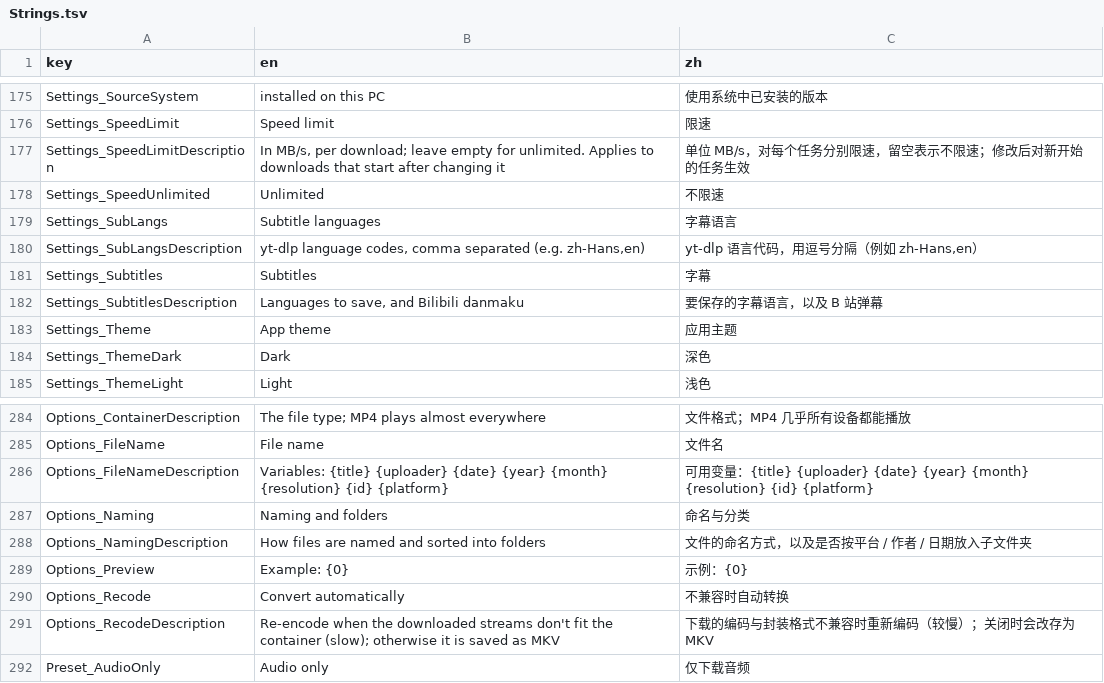
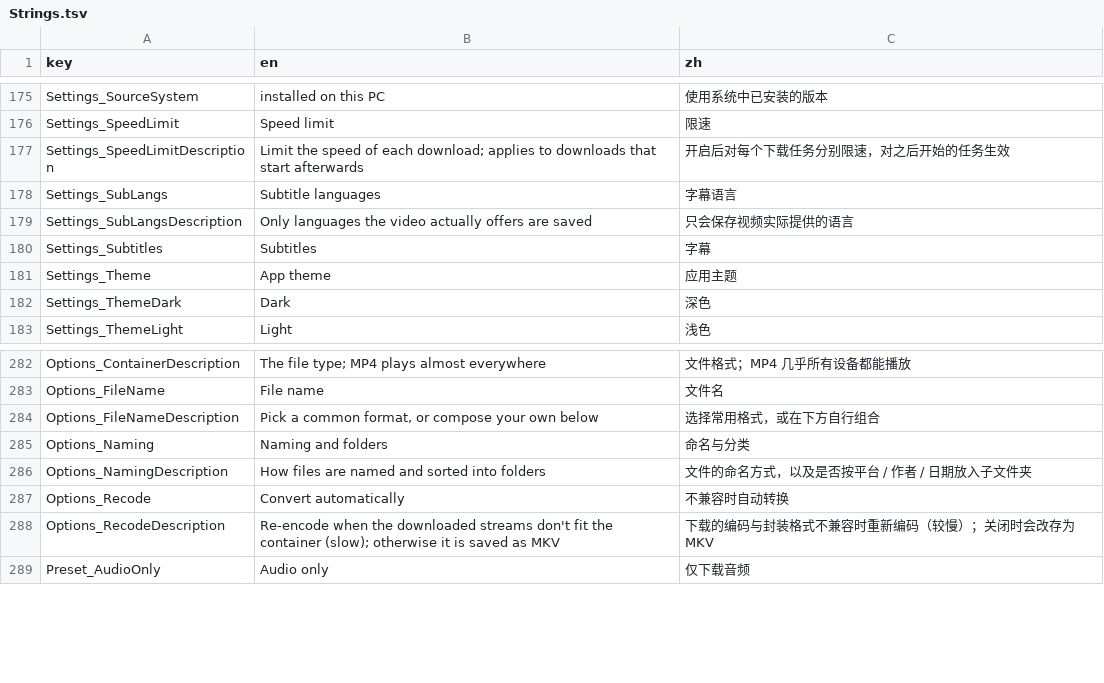
Before and after one commit to Magicherry/VidFlow, a TSV file: VidFlow.Core/Localization/Strings.tsv, drawn as a sheet; only a part is shown, gaps mark what is left out; the diff covers the shown part only.

```diff
--- a/VidFlow.Core/Localization/Strings.tsv
+++ b/VidFlow.Core/Localization/Strings.tsv
@@ -176,8 +176,6 @@ Settings_SourceSystem	installed on this PC	使用系统中已安装的版本
 Settings_SpeedLimit	Speed limit	限速
-Settings_SpeedLimitDescription	In MB/s, per download; leave empty for unlimited. Applies to downloads that start after changing it	单位 MB/s，对每个任务分别限速，留空表示不限速；修改后对新开始的任务生效
-Settings_SpeedUnlimited	Unlimited	不限速
+Settings_SpeedLimitDescription	Limit the speed of each download; applies to downloads that start afterwards	开启后对每个下载任务分别限速，对之后开始的任务生效
 Settings_SubLangs	Subtitle languages	字幕语言
-Settings_SubLangsDescription	yt-dlp language codes, comma separated (e.g. zh-Hans,en)	yt-dlp 语言代码，用逗号分隔（例如 zh-Hans,en）
+Settings_SubLangsDescription	Only languages the video actually offers are saved	只会保存视频实际提供的语言
 Settings_Subtitles	Subtitles	字幕
-Settings_SubtitlesDescription	Languages to save, and Bilibili danmaku	要保存的字幕语言，以及 B 站弹幕
 Settings_Theme	App theme	应用主题
@@ -285,6 +283,5 @@ Options_ContainerDescription	The file type; MP4 plays almost everywhere	文件
 Options_FileName	File name	文件名
-Options_FileNameDescription	Variables: {title} {uploader} {date} {year} {month} {resolution} {id} {platform}	可用变量：{title} {uploader} {date} {year} {month} {resolution} {id} {platform}
+Options_FileNameDescription	Pick a common format, or compose your own below	选择常用格式，或在下方自行组合
 Options_Naming	Naming and folders	命名与分类
 Options_NamingDescription	How files are named and sorted into folders	文件的命名方式，以及是否按平台 / 作者 / 日期放入子文件夹
-Options_Preview	Example: {0}	示例：{0}
 Options_Recode	Convert automatically	不兼容时自动转换
```
Also changed, not shown: 26 added rows elsewhere in this file, 11 other files.
